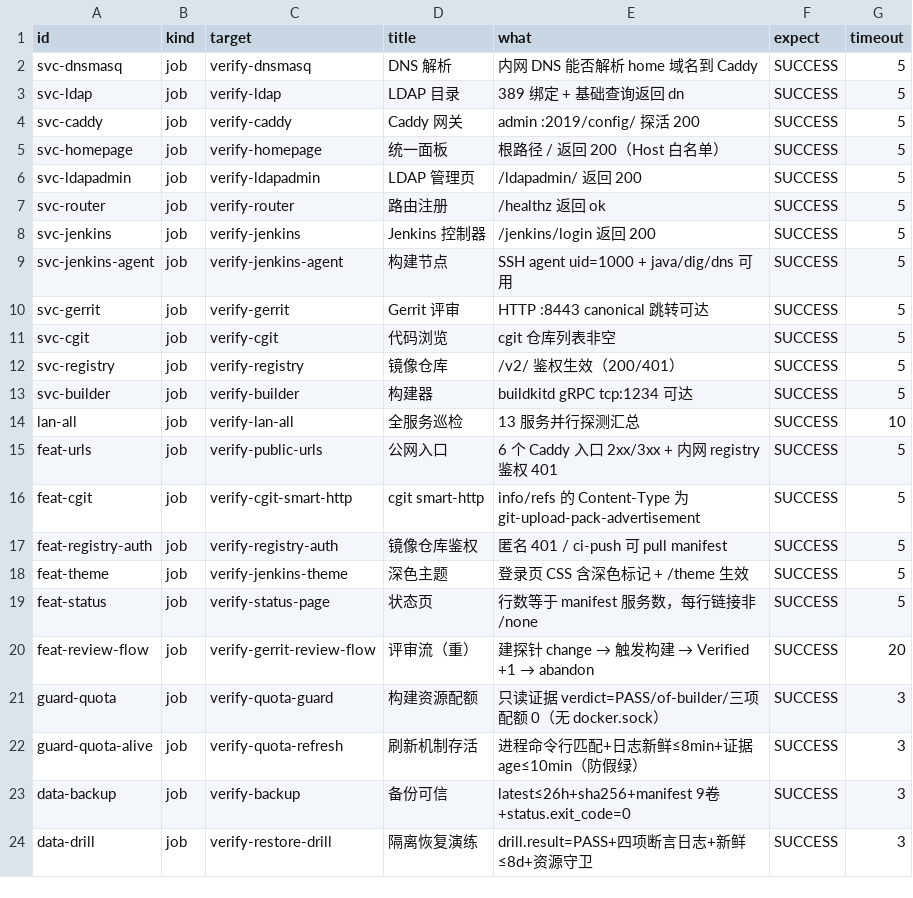
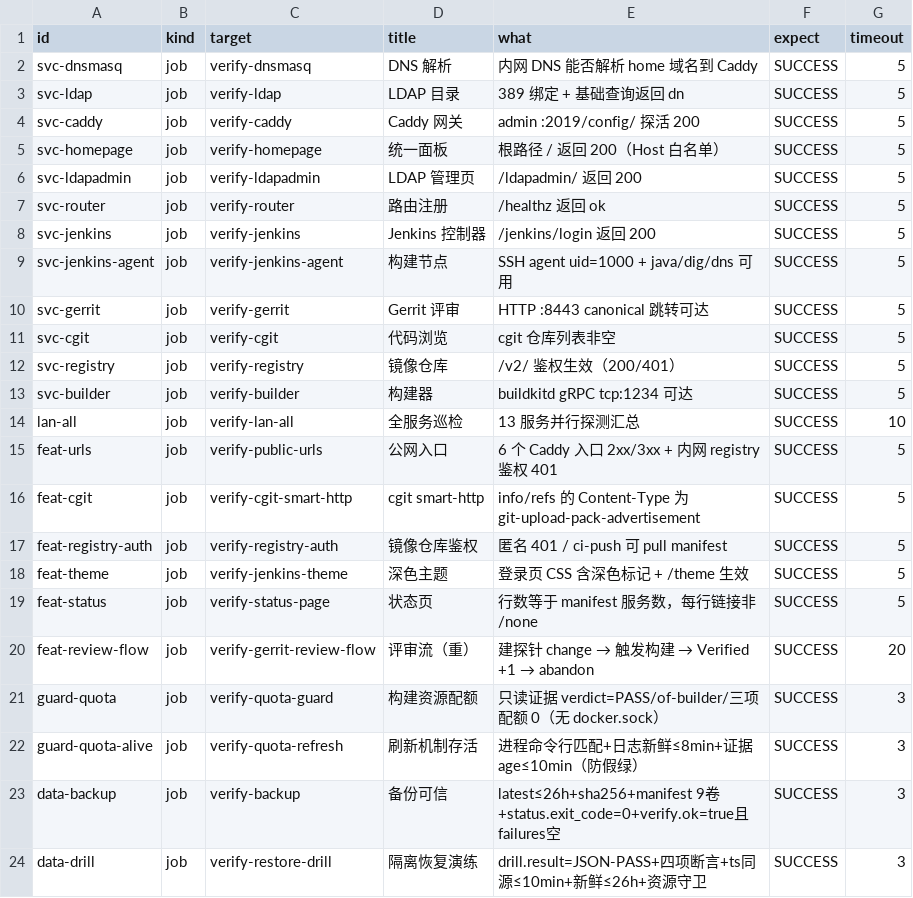
Before and after one commit to zeek-zhao/orgflow-devops, a TSV file: ci/selfcheck/checks.tsv, drawn as a sheet.

Commit message:
feat(m3.0.2): 把备份可信做实——tar重试归零/校验判红/周备本地时区/drill自动跑与断言补强/报告同源真校验
Change-Id: Id6ab740b948e705beebd6d451e995ed9cc2f57ee

```diff
--- a/ci/selfcheck/checks.tsv
+++ b/ci/selfcheck/checks.tsv
@@ -22,3 +22,3 @@ guard-quota	job	verify-quota-guard	构建资源配额	只读证据 verdict=PASS/
 guard-quota-alive	job	verify-quota-refresh	刷新机制存活	进程命令行匹配+日志新鲜≤8min+证据 age≤10min（防假绿）	SUCCESS	3
-data-backup	job	verify-backup	备份可信	latest≤26h+sha256+manifest 9卷+status.exit_code=0	SUCCESS	3
-data-drill	job	verify-restore-drill	隔离恢复演练	drill.result=PASS+四项断言日志+新鲜≤8d+资源守卫	SUCCESS	3
+data-backup	job	verify-backup	备份可信	latest≤26h+sha256+manifest 9卷+status.exit_code=0+verify.ok=true且failures空	SUCCESS	3
+data-drill	job	verify-restore-drill	隔离恢复演练	drill.result=JSON-PASS+四项断言+ts同源≤10min+新鲜≤26h+资源守卫	SUCCESS	3
```
Also changed, not shown: 18 other files.
